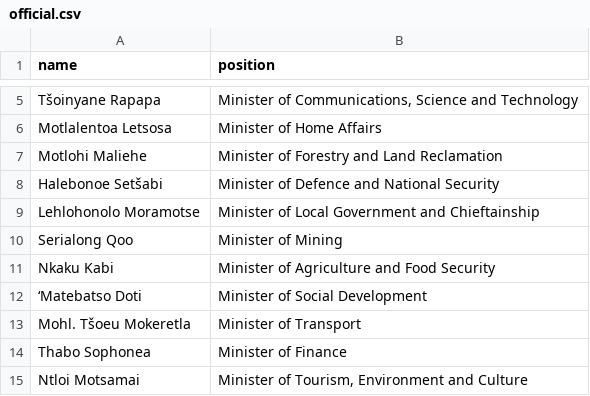
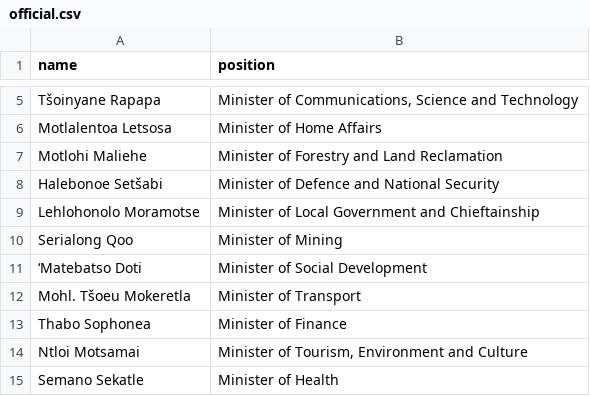
Before and after one commit to every-politician-scrapers/lesotho-ministers, a CSV file: data/official.csv, drawn as a sheet; only a part is shown, gaps mark what is left out; the shorter side is filled out with more unchanged rows.

```diff
--- a/data/official.csv
+++ b/data/official.csv
@@ -10,3 +10,2 @@ Lehlohonolo Moramotse,Minister of Local Government and Chieftainship
 Serialong Qoo,Minister of Mining
-Nkaku Kabi,Minister of Agriculture and Food Security
 ‘Matebatso Doti,Minister of Social Development
```
Also changed, not shown: data/wikidata.csv.
